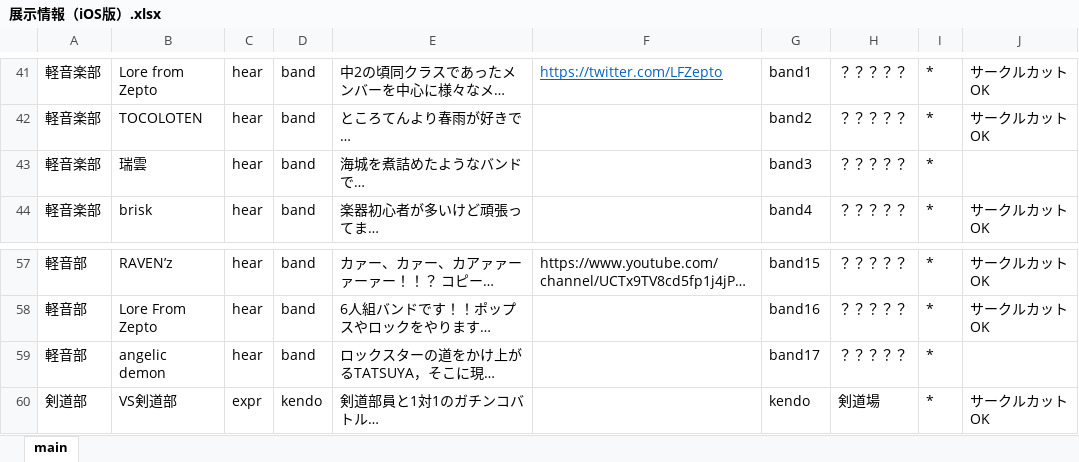
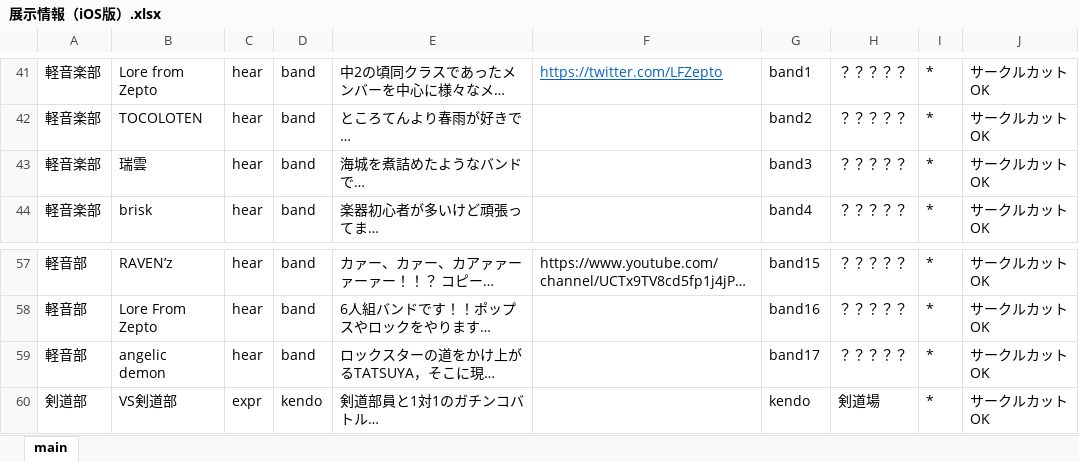
Before and after one commit to babcs2035/KaijoFes2019, an Excel workbook: 展示情報（iOS版）.xlsx, sheet main, drawn as a sheet; only a part is shown, gaps mark what is left out; long unchanged cells end in …; values as stored, in another font and other column widths than the file's, no borders; the diff names each change by its address in the sheet, - before the commit and + after, or states it on an @@ line.

```diff
--- a/展示情報（iOS版）.xlsx (sheet main)
+++ b/展示情報（iOS版）.xlsx (sheet main)
-J43: (empty)
+J43: サークルカット OK
-J59: (empty)
+J59: サークルカット OK
```
Also changed, not shown: 4 other files.
